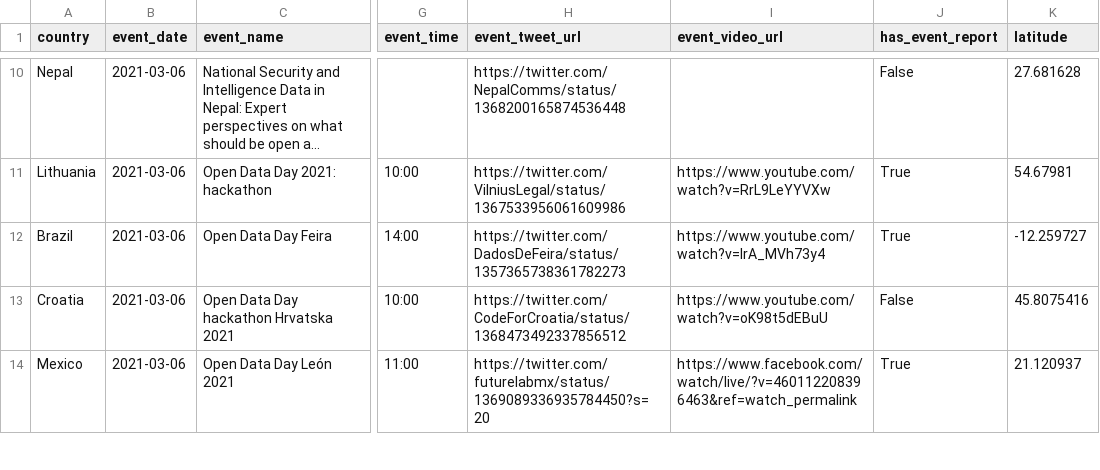
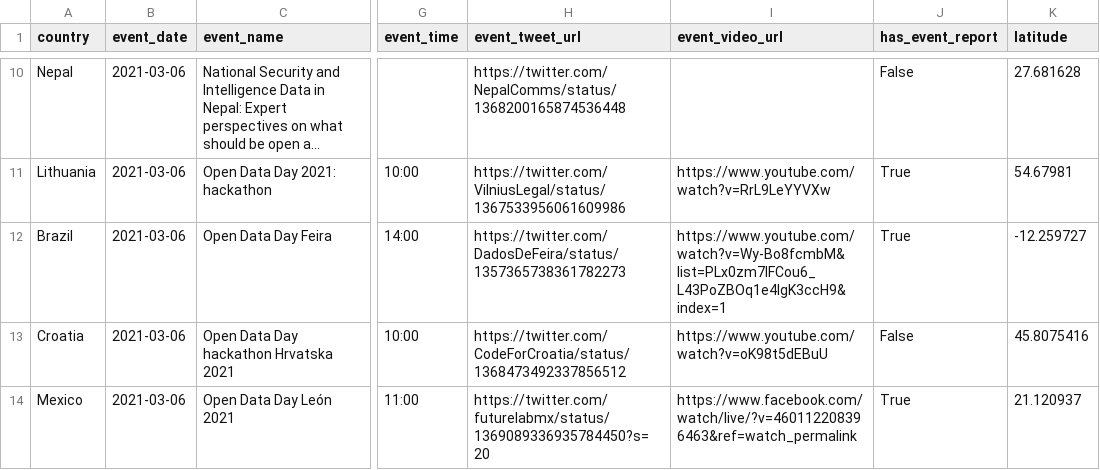
Before and after one commit to okfn/opendataday, a CSV file: Datasets/Events 2021.csv, drawn as a sheet; only a part is shown, gaps mark what is left out; long unchanged cells end in …; the diff names each change by its address in the sheet, - before the commit and + after, or states it on an @@ line.

```diff
--- a/Datasets/Events 2021.csv
+++ b/Datasets/Events 2021.csv
-I12 (event_video_url): https://www.youtube.com/watch?v=IrA_MVh73y4
+I12 (event_video_url): https://www.youtube.com/watch?v=Wy-Bo8fcmbM&list=PLx0zm7IFCou6_L43PoZBOq1e4lgK3ccH9&index=1
```
Also changed, not shown: 1 other file.
